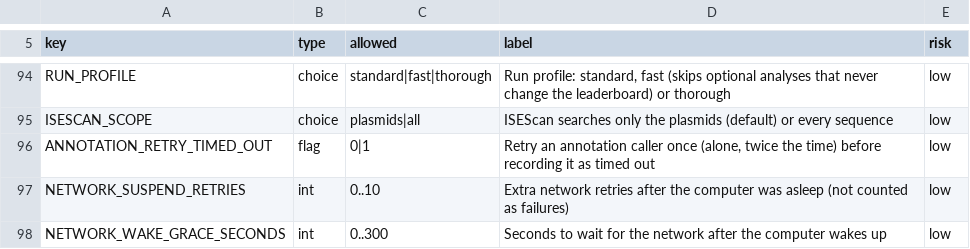
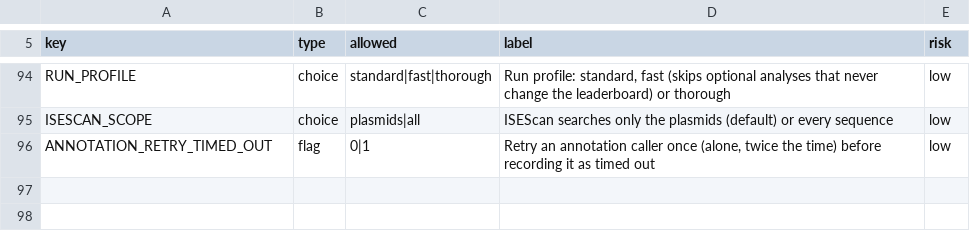
Before and after one commit to ubeffiong/plasbench, a TSV file: config/ai_settable.tsv, drawn as a sheet; only a part is shown, gaps mark what is left out.

Commit message:
Revert "retry_network: an attempt lost to a computer sleep is retried and not counted (bounded), with a grace wait for the network"
This reverts commit d30644ec545421a1df82fb5ef59fe1b0a44fb29b.

```diff
--- a/config/ai_settable.tsv
+++ b/config/ai_settable.tsv
@@ -96,3 +96 @@ ISESCAN_SCOPE	choice	plasmids|all	ISEScan searches only the plasmids (default) o
 ANNOTATION_RETRY_TIMED_OUT	flag	0|1	Retry an annotation caller once (alone, twice the time) before recording it as timed out	low
-NETWORK_SUSPEND_RETRIES	int	0..10	Extra network retries after the computer was asleep (not counted as failures)	low
-NETWORK_WAKE_GRACE_SECONDS	int	0..300	Seconds to wait for the network after the computer wakes up	low
```
Also changed, not shown: 5 other files.
